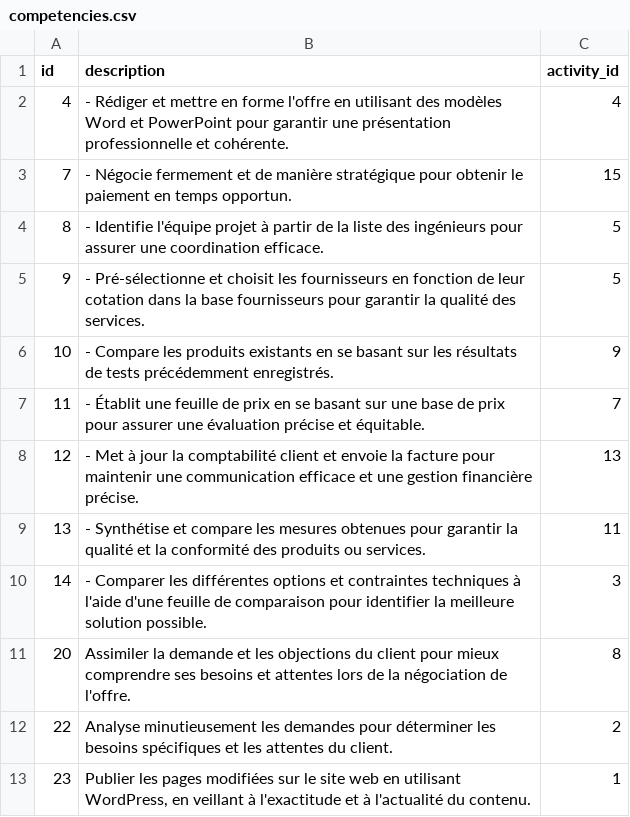
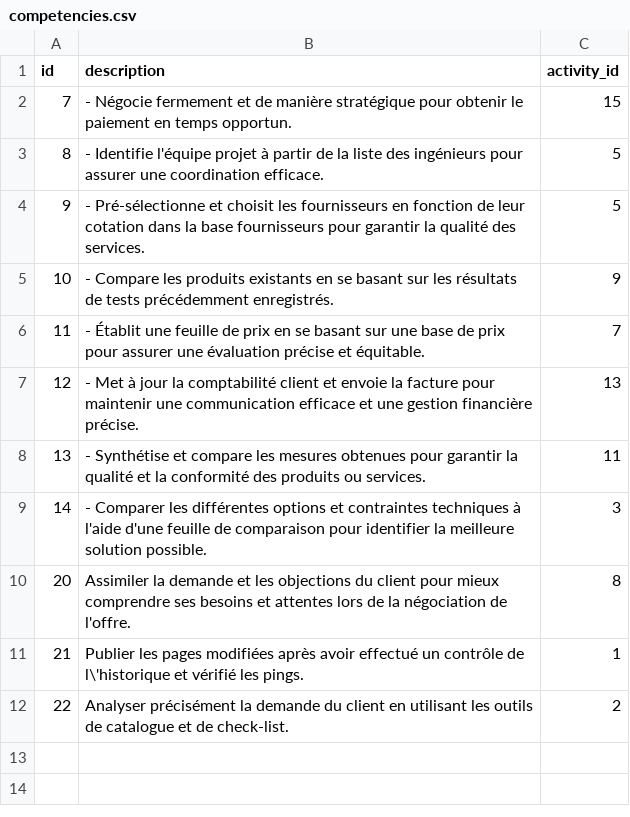
Before and after one commit to Colasmar/DevOPTIQ, a CSV file: backup/competencies.csv, drawn as a sheet.

```diff
--- a/backup/competencies.csv
+++ b/backup/competencies.csv
@@ -1,3 +1,2 @@
 id,description,activity_id
-4,- Rédiger et mettre en forme l'offre en utilisant des modèles Word et PowerPoint pour garantir une présentation professionnelle et cohérente.,4
 7,- Négocie fermement et de manière stratégique pour obtenir le paiement en temps opportun.,15
@@ -11,3 +10,3 @@ id,description,activity_id
 20,Assimiler la demande et les objections du client pour mieux comprendre ses besoins et attentes lors de la négociation de l'offre.,8
-22,Analyse minutieusement les demandes pour déterminer les besoins spécifiques et les attentes du client.,2
-23,"Publier les pages modifiées sur le site web en utilisant WordPress, en veillant à l'exactitude et à l'actualité du contenu.",1
+21,Publier les pages modifiées après avoir effectué un contrôle de l\'historique et vérifié les pings.,1
+22,Analyser précisément la demande du client en utilisant les outils de catalogue et de check-list.,2
```
Also changed, not shown: backup/activities.csv, backup/constraints.csv, 21 other files.
